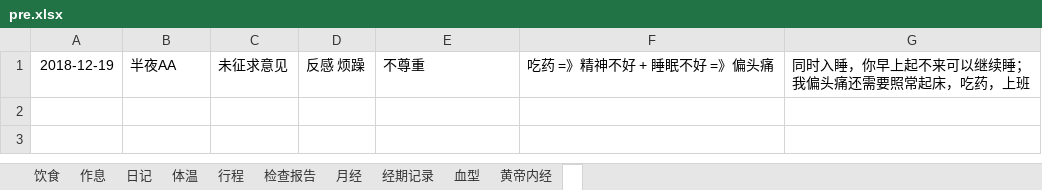
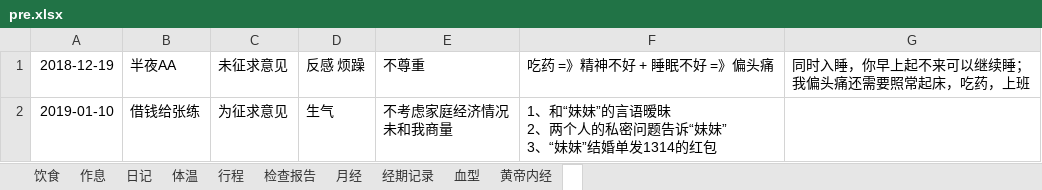
Before and after one commit to ivytry/blog, an Excel workbook: pre.xlsx, sheet , drawn as a sheet; values as stored, in another font and other column widths than the file's, no borders; ↵ is a line break in a cell; the diff names each change by its address in the sheet, - before the commit and + after, or states it on an @@ line.

```diff
--- a/pre.xlsx, sheet 
+++ b/pre.xlsx, sheet 
+row 2: 2019-01-10 | 借钱给张练 | 为征求意见 | 生气 | 不考虑家庭经济情况 ↵ 未和我商量 | 1、和“妹妹”的言语暧昧 ↵ 2、两个人的私密问题告诉“妹妹” ↵ 3、“妹妹”结婚单发1314的红包
```
Also changed, not shown: sheet 日记, sheet 体温, sheet 行程, sheet 经期记录, 4 other files.
